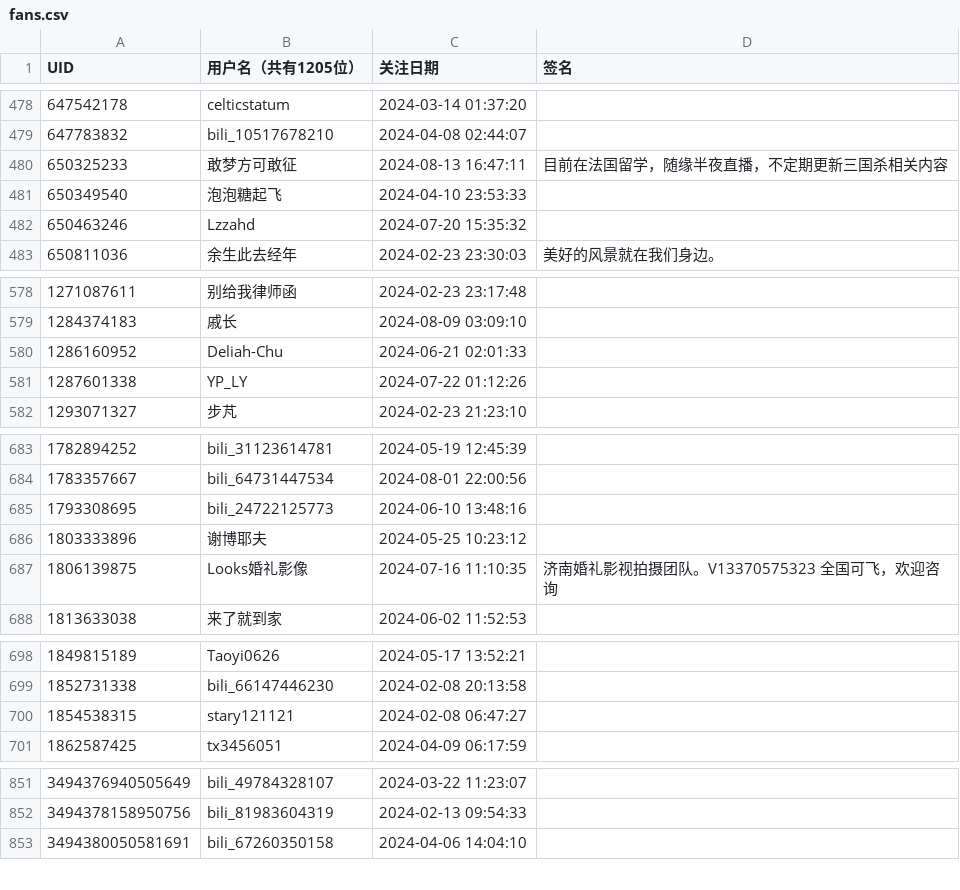
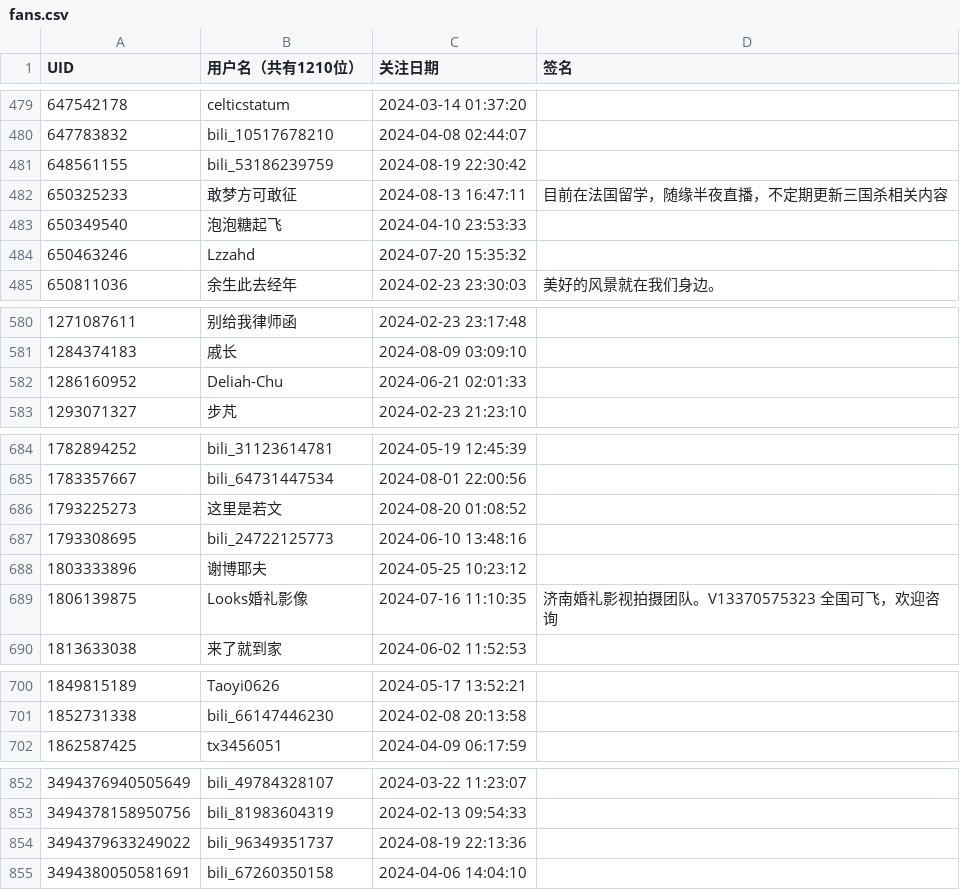
Before and after one commit to RiverChu0/bili_fans, a CSV file: fans.csv, drawn as a sheet; only a part is shown, gaps mark what is left out; the diff covers the shown part only.

```diff
--- a/fans.csv
+++ b/fans.csv
@@ -1 +1 @@
-UID,用户名（共有1205位）,关注日期,签名
+UID,用户名（共有1210位）,关注日期,签名
@@ -479,2 +480,3 @@ UID,用户名（共有1205位）,关注日期,签名
 647783832,bili_10517678210,2024-04-08 02:44:07,
+648561155,bili_53186239759,2024-08-19 22:30:42,
 650325233,敢梦方可敢征,2024-08-13 16:47:11,目前在法国留学，随缘半夜直播，不定期更新三国杀相关内容
@@ -580,3 +582,2 @@ UID,用户名（共有1205位）,关注日期,签名
 1286160952,Deliah-Chu,2024-06-21 02:01:33,
-1287601338,YP_LY,2024-07-22 01:12:26,
 1293071327,步芃,2024-02-23 21:23:10,
@@ -684,2 +685,3 @@ UID,用户名（共有1205位）,关注日期,签名
 1783357667,bili_64731447534,2024-08-01 22:00:56,
+1793225273,这里是若文,2024-08-20 01:08:52,
 1793308695,bili_24722125773,2024-06-10 13:48:16,
@@ -699,3 +701,2 @@ UID,用户名（共有1205位）,关注日期,签名
 1852731338,bili_66147446230,2024-02-08 20:13:58,
-1854538315,stary121121,2024-02-08 06:47:27,
 1862587425,tx3456051,2024-04-09 06:17:59,
@@ -852,2 +853,3 @@ UID,用户名（共有1205位）,关注日期,签名
 3494378158950756,bili_81983604319,2024-02-13 09:54:33,
+3494379633249022,bili_96349351737,2024-08-19 22:13:36,
 3494380050581691,bili_67260350158,2024-04-06 14:04:10,
```
Also changed, not shown: 3 added rows, 4 removed rows and 3 edited cells elsewhere in this file.
